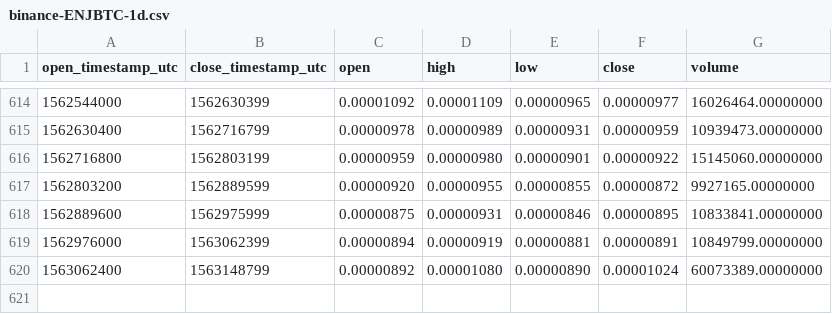
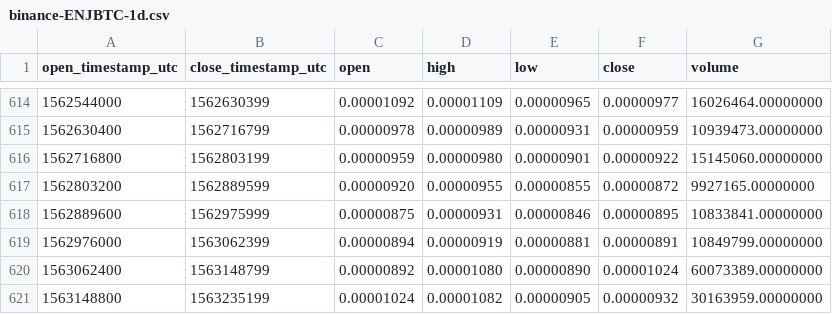
Before and after one commit to cryptobigbro/binance-ENJBTC, a CSV file: binance-ENJBTC-1d.csv, drawn as a sheet; only a part is shown, gaps mark what is left out; the diff names each change by its address in the sheet, - before the commit and + after, or states it on an @@ line.

Commit message:
Update OHLCV data.

```diff
--- a/binance-ENJBTC-1d.csv
+++ b/binance-ENJBTC-1d.csv
+row 621: 1563148800 | 1563235199 | 0.00001024 | 0.00001082 | 0.00000905 | 0.00000932 | 30163959.00000000
```
Also changed, not shown: 1 other file.
